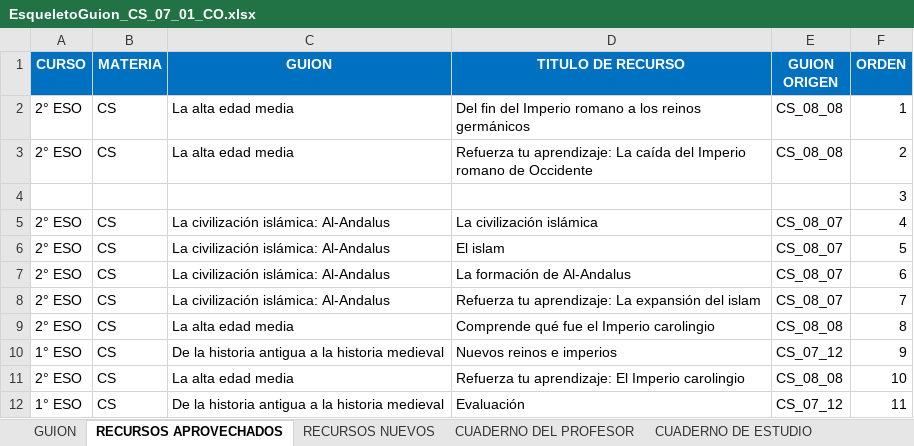
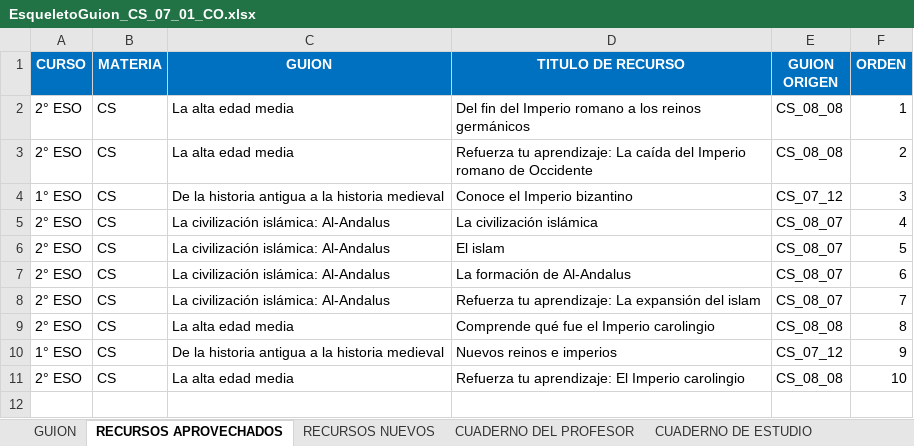
Before and after one commit to AulaPlanetaColombia/CienciasSociales, an Excel workbook: fuentes/contenidos/grado07/guion01/EsqueletoGuion_CS_07_01_CO.xlsx, sheet RECURSOS APROVECHADOS, drawn as a sheet; values as stored, in another font and other column widths than the file's, no borders; removed rows and columns are numbered as before the commit, all else as after; the diff names each change by its address in the sheet, - before the commit and + after, or states it on an @@ line.

Commit message:
Revisado
Pendiente subir evaluación como recurso nuevo y pegarla en el manuscrito
con la caja correspondiente

```diff
--- a/fuentes/contenidos/grado07/guion01/EsqueletoGuion_CS_07_01_CO.xlsx (sheet RECURSOS APROVECHADOS)
+++ b/fuentes/contenidos/grado07/guion01/EsqueletoGuion_CS_07_01_CO.xlsx (sheet RECURSOS APROVECHADOS)
-row 4:  |  |  |  |  | 3
+row 4: 1° ESO | CS | De la historia antigua a la historia medieval | Conoce el Imperio bizantino | CS_07_12 | 3
-row 12: 1° ESO | CS | De la historia antigua a la historia medieval | Evaluación | CS_07_12 | 11
```
Also changed, not shown: sheet CUADERNO DE ESTUDIO, sheet RECURSOS NUEVOS, sheet CUADERNO DEL PROFESOR, 6 other files.
